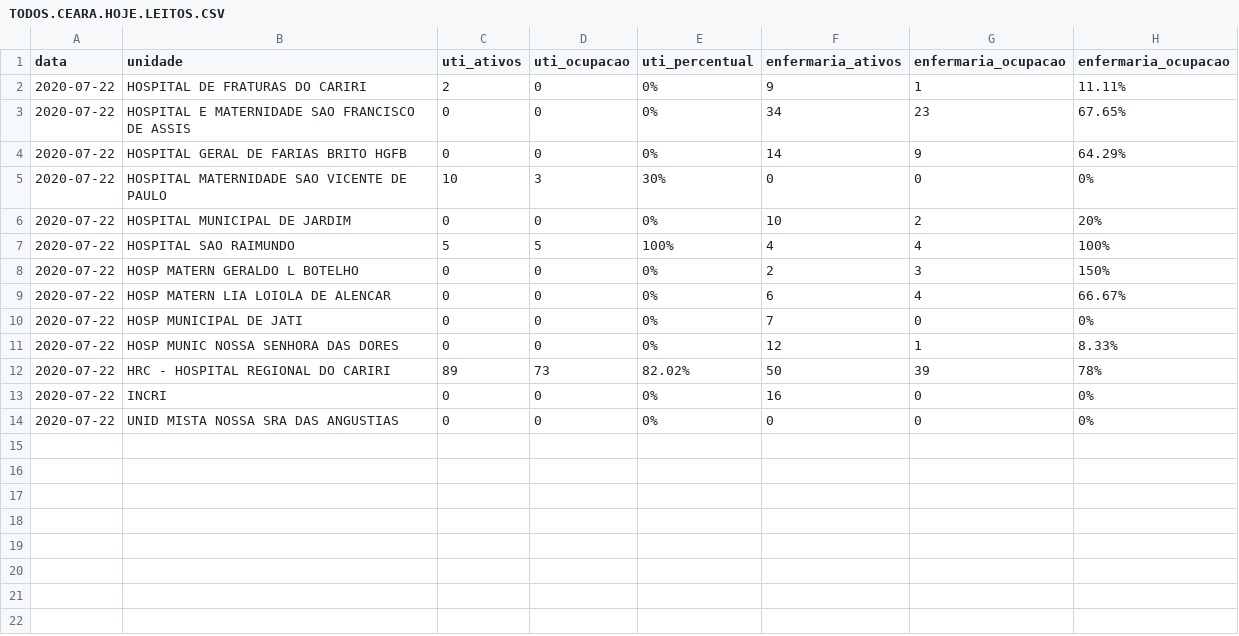
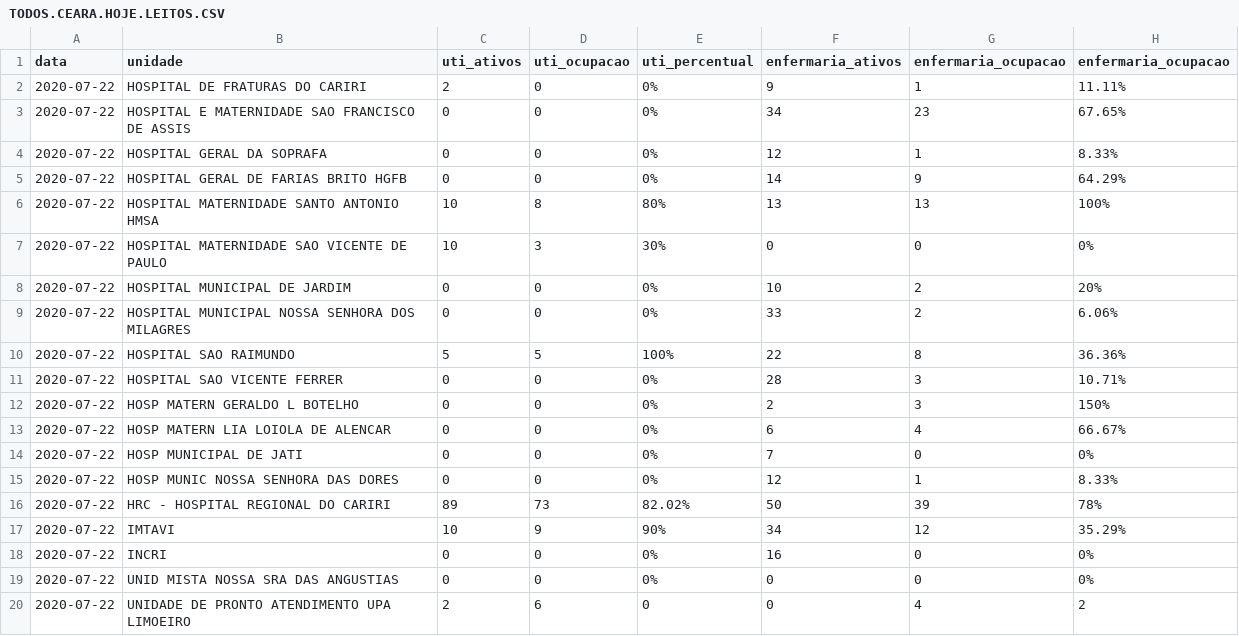
Before and after one commit to rafaelperazzo/covid19, a CSV file: TODOS.CEARA.HOJE.LEITOS.CSV, drawn as a sheet.

```diff
--- a/TODOS.CEARA.HOJE.LEITOS.CSV
+++ b/TODOS.CEARA.HOJE.LEITOS.CSV
@@ -3,6 +3,10 @@ data,unidade,uti_ativos,uti_ocupacao,uti_percentual,enfermaria_ativos,enfermaria
 2020-07-22, HOSPITAL E MATERNIDADE SAO FRANCISCO DE ASSIS ,0,0, 0% ,34,23, 67.65%
+2020-07-22, HOSPITAL GERAL DA SOPRAFA ,0,0, 0% ,12,1, 8.33%
 2020-07-22, HOSPITAL GERAL DE FARIAS BRITO HGFB ,0,0, 0% ,14,9, 64.29%
+2020-07-22, HOSPITAL MATERNIDADE SANTO ANTONIO HMSA ,10,8, 80% ,13,13, 100%
 2020-07-22, HOSPITAL MATERNIDADE SAO VICENTE DE PAULO ,10,3, 30% ,0,0, 0%
 2020-07-22, HOSPITAL MUNICIPAL DE JARDIM ,0,0, 0% ,10,2, 20%
-2020-07-22, HOSPITAL SAO RAIMUNDO ,5,5, 100% ,4,4, 100%
+2020-07-22, HOSPITAL MUNICIPAL NOSSA SENHORA DOS MILAGRES ,0,0, 0% ,33,2, 6.06%
+2020-07-22, HOSPITAL SAO RAIMUNDO ,5,5, 100% ,22,8, 36.36%
+2020-07-22, HOSPITAL SAO VICENTE FERRER ,0,0, 0% ,28,3, 10.71%
 2020-07-22, HOSP MATERN GERALDO L BOTELHO ,0,0, 0% ,2,3, 150%
@@ -12,3 +16,5 @@ data,unidade,uti_ativos,uti_ocupacao,uti_percentual,enfermaria_ativos,enfermaria
 2020-07-22, HRC - HOSPITAL REGIONAL DO CARIRI ,89,73, 82.02% ,50,39, 78%
+2020-07-22, IMTAVI ,10,9, 90% ,34,12, 35.29%
 2020-07-22, INCRI ,0,0, 0% ,16,0, 0%
 2020-07-22, UNID MISTA NOSSA SRA DAS ANGUSTIAS ,0,0, 0% ,0,0, 0%
+2020-07-22, UNIDADE DE PRONTO ATENDIMENTO UPA LIMOEIRO ,2,6, 0 ,0,4, 2
```
Also changed, not shown: todos.cariri.hoje.csv, 4 other files.
